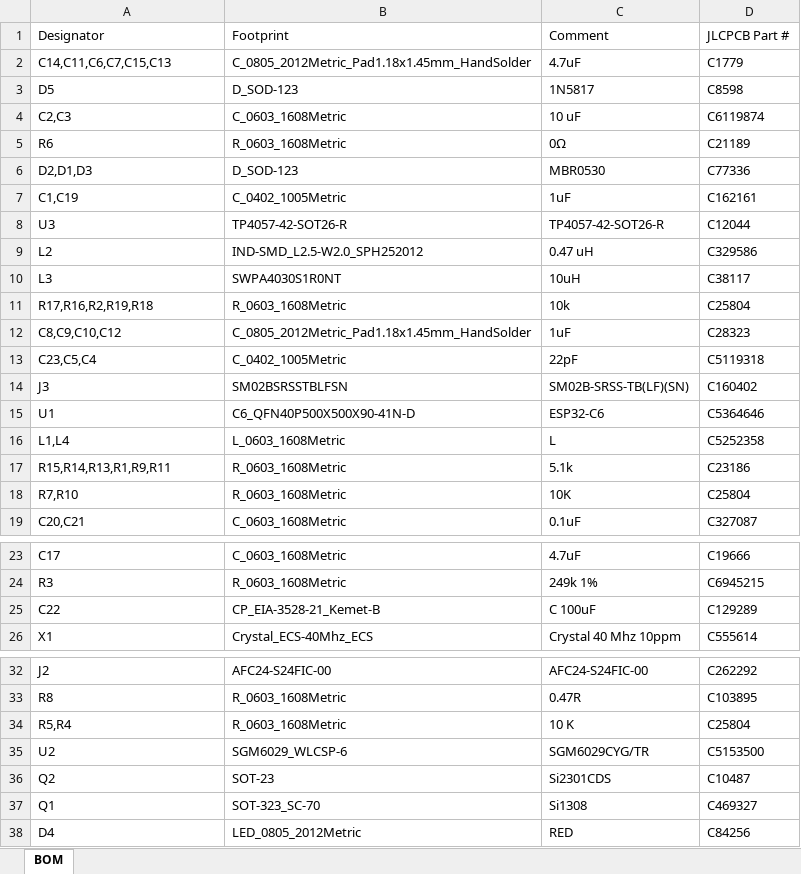
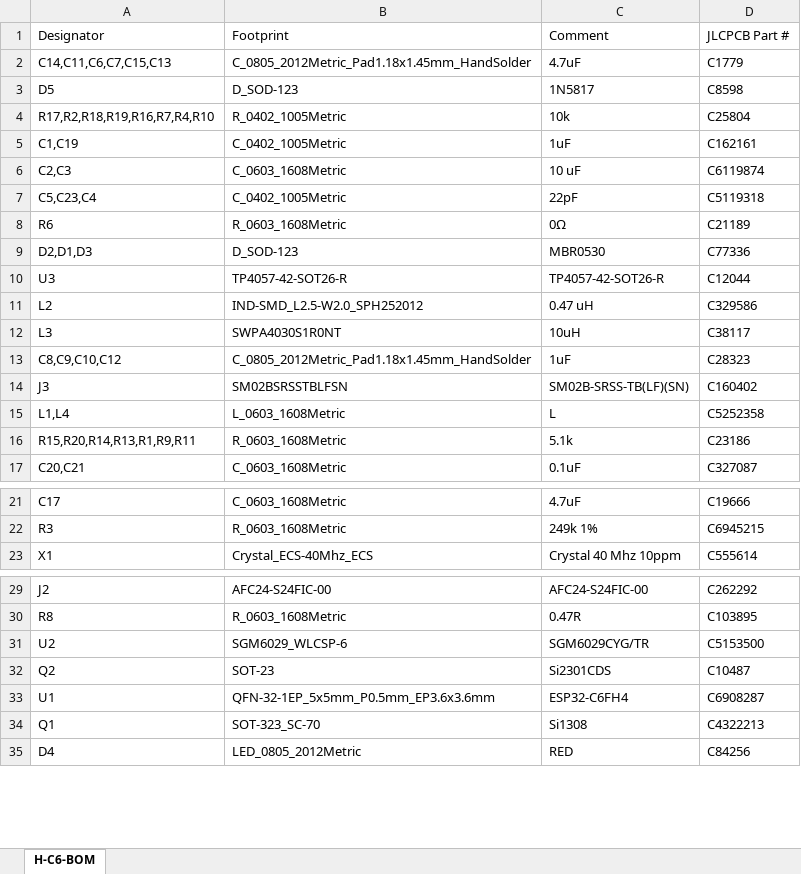
Before and after one commit to martinberlin/H-C6-ulp, an Excel workbook: fabrication/BOM.xlsx, sheet H-C6-BOM, drawn as a sheet; only a part is shown, gaps mark what is left out; values as stored, in another font and other column widths than the file's, no borders; removed rows and columns are numbered as before the commit, all else as after; the diff names each change by its address in the sheet, - before the commit and + after, or states it on an @@ line.

```diff
--- a/fabrication/BOM.xlsx (sheet H-C6-BOM)
+++ b/fabrication/BOM.xlsx (sheet H-C6-BOM)
-sheet tab: BOM
+sheet tab: H-C6-BOM
+row 4: R17,R2,R18,R19,R16,R7,R4,R10 | R_0402_1005Metric | 10k | C25804
@@ row 7 moved to row 5: C1,C19 @@
+row 7: C5,C23,C4 | C_0402_1005Metric | 22pF | C5119318
-row 11: R17,R16,R2,R19,R18 | R_0603_1608Metric | 10k | C25804
-row 13: C23,C5,C4 | C_0402_1005Metric | 22pF | C5119318
-row 15: U1 | C6_QFN40P500X500X90-41N-D | ESP32-C6 | C5364646
-A16: R15,R14,R13,R1,R9,R11
+A16: R15,R20,R14,R13,R1,R9,R11
-row 18: R7,R10 | R_0603_1608Metric | 10K | C25804
-row 25: C22 | CP_EIA-3528-21_Kemet-B | C 100uF | C129289
-row 34: R5,R4 | R_0603_1608Metric | 10 K | C25804
+row 33: U1 | QFN-32-1EP_5x5mm_P0.5mm_EP3.6x3.6mm | ESP32-C6FH4 | C6908287
-D34: C469327
+D34: C4322213
```
Also changed, not shown: 24 other files.
